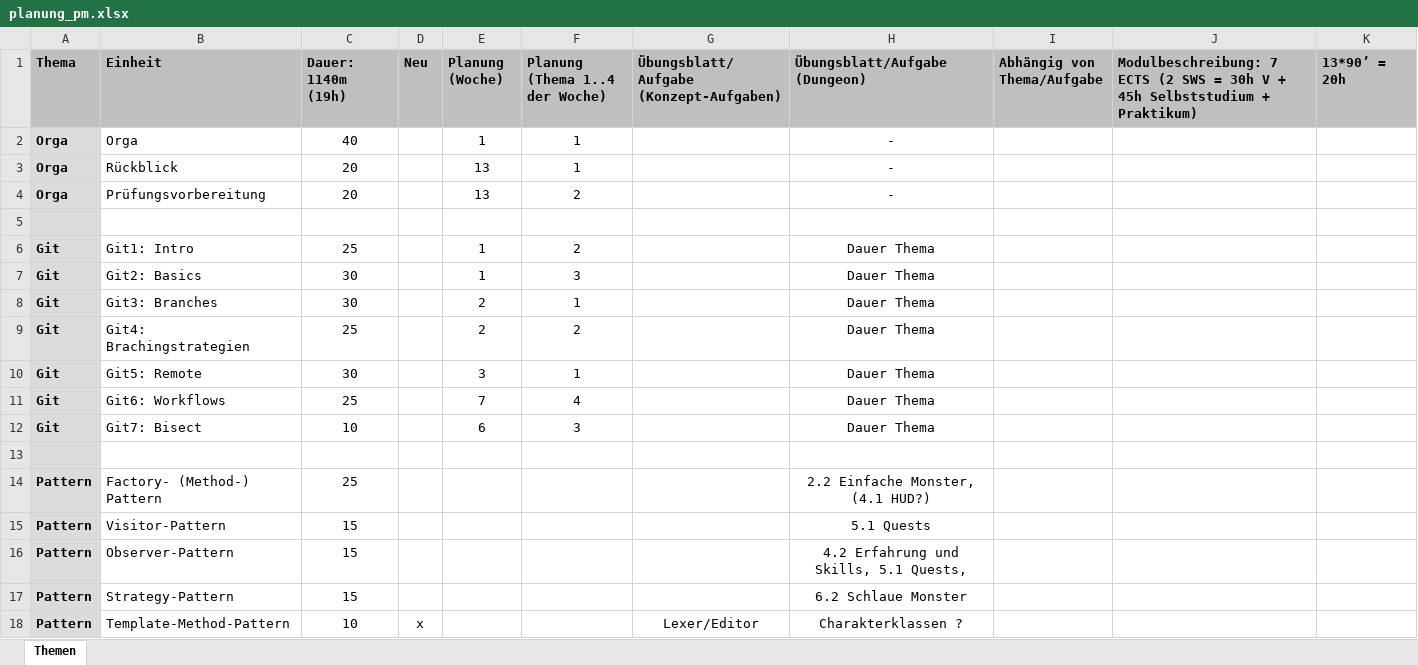
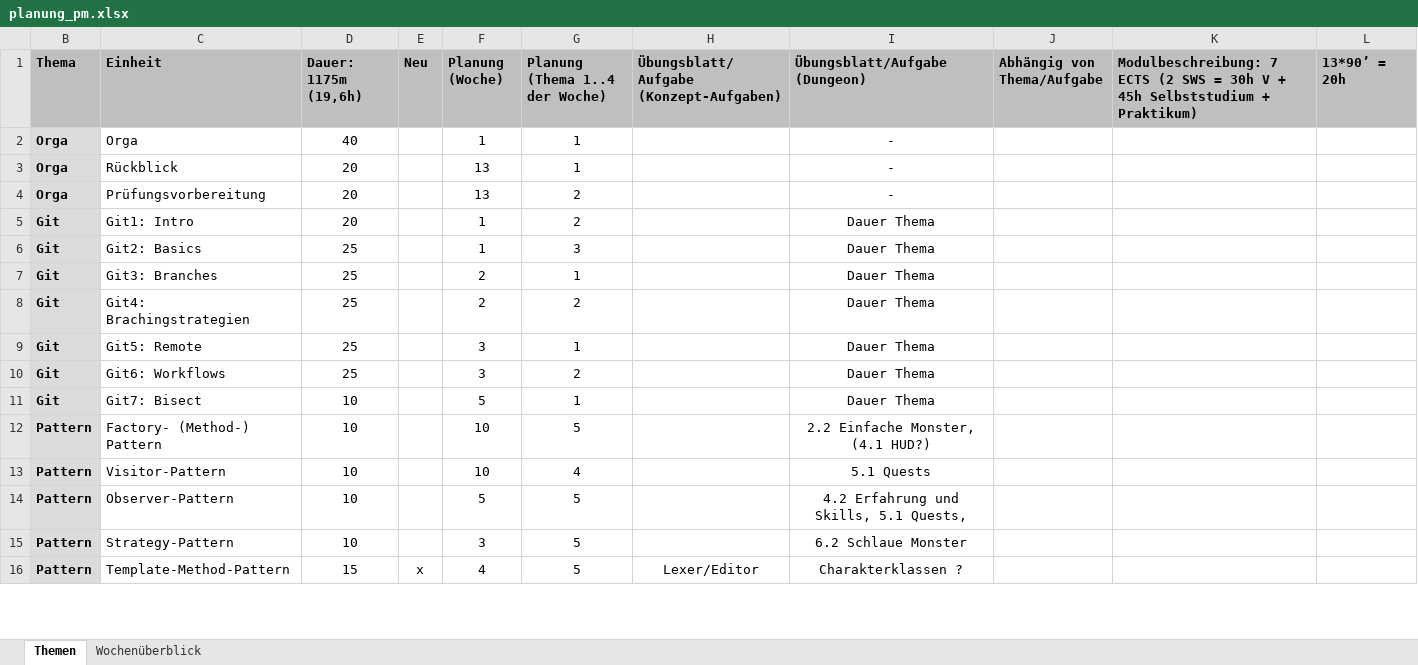
Before and after one commit to Programmiermethoden-CampusMinden/Prog2-Lecture, an Excel workbook: data/planung_pm.xlsx, sheet Themen, drawn as a sheet; only a part is shown; values as stored, in another font and other column widths than the file's, no borders; charts and pictures and conditional formats not drawn; removed rows and columns are numbered as before the commit, all else as after; the diff covers the shown part only; the diff names each change by its address in the sheet, - before the commit and + after, or states it on an @@ line.

```diff
--- a/data/planung_pm.xlsx (sheet Themen)
+++ b/data/planung_pm.xlsx (sheet Themen)
+sheet tab: Wochenüberblick
-D1: Dauer: 1140m (19h)
+D1: Dauer: 1175m (19,6h)
-row 5: (empty)
-D5 (Dauer: 1175m (19,6h)): 25
+D5 (Dauer: 1175m (19,6h)): 20
-D6:D7 (Dauer: 1175m (19,6h)): 30
+D6:D7 (Dauer: 1175m (19,6h)): 25
-D9 (Dauer: 1175m (19,6h)): 30
+D9 (Dauer: 1175m (19,6h)): 25
-F10 (Planung (Woche)): 7
+F10 (Planung (Woche)): 3
-G10 (Planung (Thema 1..4 der Woche)): 4
+G10 (Planung (Thema 1..4 der Woche)): 2
-F11 (Planung (Woche)): 6
+F11 (Planung (Woche)): 5
-G11 (Planung (Thema 1..4 der Woche)): 3
+G11 (Planung (Thema 1..4 der Woche)): 1
-row 13: (empty)
-D12 (Dauer: 1175m (19,6h)): 25
+D12 (Dauer: 1175m (19,6h)): 10
-F12:F13 (Planung (Woche)): (empty)
+F12:F13 (Planung (Woche)): 10
-G12 (Planung (Thema 1..4 der Woche)): (empty)
+G12 (Planung (Thema 1..4 der Woche)): 5
-D13:D15 (Dauer: 1175m (19,6h)): 15
+D13:D15 (Dauer: 1175m (19,6h)): 10
-G13 (Planung (Thema 1..4 der Woche)): (empty)
+G13 (Planung (Thema 1..4 der Woche)): 4
-F14 (Planung (Woche)): (empty)
+F14 (Planung (Woche)): 5
-G14:G16 (Planung (Thema 1..4 der Woche)): (empty)
+G14:G16 (Planung (Thema 1..4 der Woche)): 5
-F15 (Planung (Woche)): (empty)
+F15 (Planung (Woche)): 3
-D16 (Dauer: 1175m (19,6h)): 10
+D16 (Dauer: 1175m (19,6h)): 15
-F16 (Planung (Woche)): (empty)
+F16 (Planung (Woche)): 4
```
Also changed, not shown: 3 added rows, 11 removed rows and 47 edited cells elsewhere in this sheet, hidden cells, charts or pictures.
